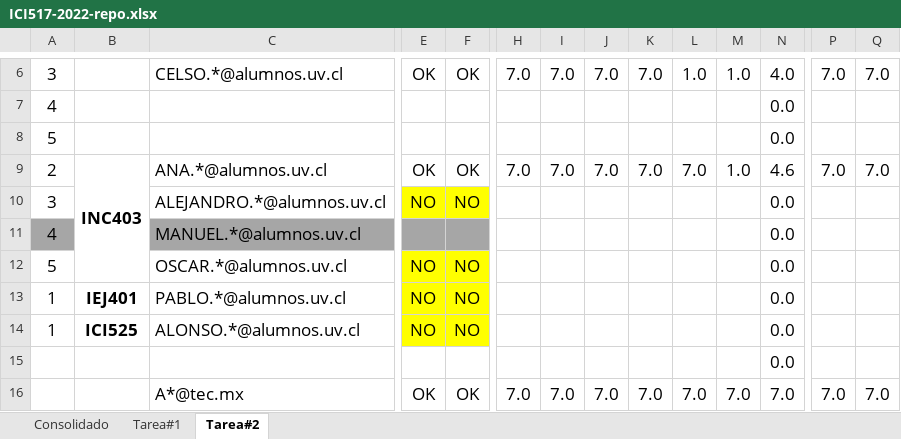
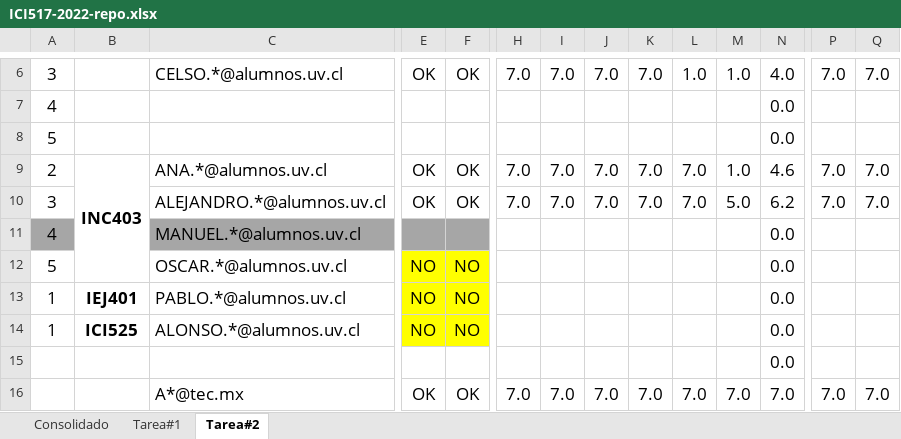
Before and after one commit to g-courses/ICI517, an Excel workbook: notas/ICI517-2022-repo.xlsx, sheet Tarea#2, drawn as a sheet; only a part is shown, gaps mark what is left out; values as stored, in another font and other column widths than the file's, no borders; conditional formats not drawn; removed rows and columns are numbered as before the commit, all else as after; rows hold the shown columns only; the diff names each change by its address in the sheet, - before the commit and + after, or states it on an @@ line.

Commit message:
Add files via upload

```diff
--- a/notas/ICI517-2022-repo.xlsx (sheet Tarea#2)
+++ b/notas/ICI517-2022-repo.xlsx (sheet Tarea#2)
-row 10: 3 |  | ALEJANDRO.*@alumnos.uv.cl | NO | NO |  |  |  |  |  |  | 0.0
+row 10: 3 |  | ALEJANDRO.*@alumnos.uv.cl | OK | OK | 7.0 | 7.0 | 7.0 | 7.0 | 7.0 | 5.0 | 6.2 | 7.0 | 7.0
```
Also changed, not shown: sheet Consolidado, formulas that keep their value.
